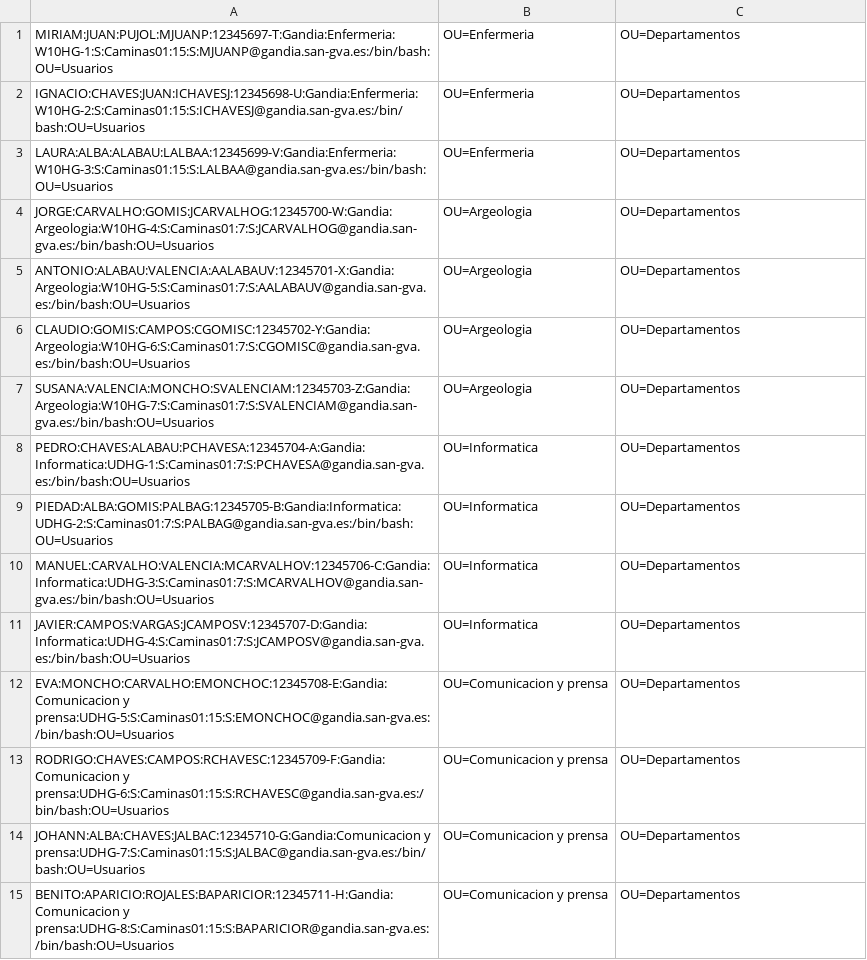
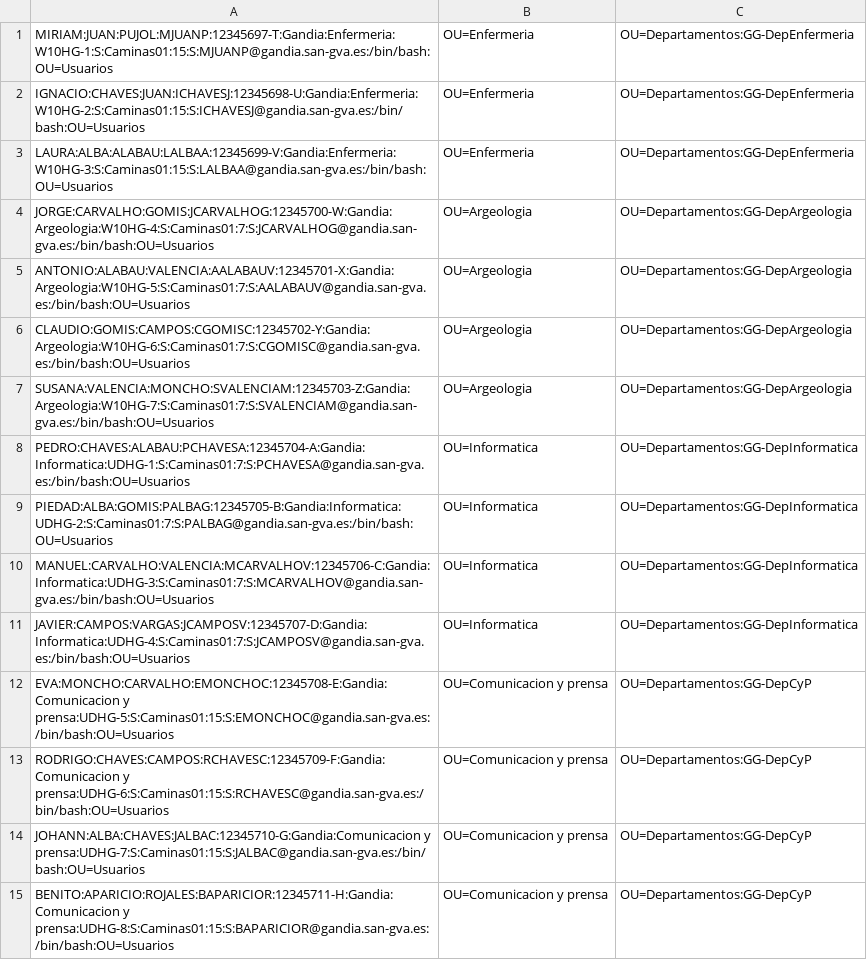
Before and after one commit to Evil004/UbuntuSOR-Individual, a CSV file: Fase1/CrearUsuarios.csv, drawn as a sheet.

Commit message:
Update CrearUsuarios.csv

```diff
--- a/Fase1/CrearUsuarios.csv
+++ b/Fase1/CrearUsuarios.csv
@@ -1,15 +1,15 @@
-MIRIAM:JUAN:PUJOL:MJUANP:12345697-T:Gandia:Enfermeria:W10HG-1:S:Caminas01:15:S:MJUANP@gandia.san-gva.es:/bin/bash:OU=Usuarios,OU=Enfermeria,OU=Departamentos
-IGNACIO:CHAVES:JUAN:ICHAVESJ:12345698-U:Gandia:Enfermeria:W10HG-2:S:Caminas01:15:S:ICHAVESJ@gandia.san-gva.es:/bin/bash:OU=Usuarios,OU=Enfermeria,OU=Departamentos
-LAURA:ALBA:ALABAU:LALBAA:12345699-V:Gandia:Enfermeria:W10HG-3:S:Caminas01:15:S:LALBAA@gandia.san-gva.es:/bin/bash:OU=Usuarios,OU=Enfermeria,OU=Departamentos
-JORGE:CARVALHO:GOMIS:JCARVALHOG:12345700-W:Gandia:Argeologia:W10HG-4:S:Caminas01:7:S:JCARVALHOG@gandia.san-gva.es:/bin/bash:OU=Usuarios,OU=Argeologia,OU=Departamentos
-ANTONIO:ALABAU:VALENCIA:AALABAUV:12345701-X:Gandia:Argeologia:W10HG-5:S:Caminas01:7:S:AALABAUV@gandia.san-gva.es:/bin/bash:OU=Usuarios,OU=Argeologia,OU=Departamentos
-CLAUDIO:GOMIS:CAMPOS:CGOMISC:12345702-Y:Gandia:Argeologia:W10HG-6:S:Caminas01:7:S:CGOMISC@gandia.san-gva.es:/bin/bash:OU=Usuarios,OU=Argeologia,OU=Departamentos
-SUSANA:VALENCIA:MONCHO:SVALENCIAM:12345703-Z:Gandia:Argeologia:W10HG-7:S:Caminas01:7:S:SVALENCIAM@gandia.san-gva.es:/bin/bash:OU=Usuarios,OU=Argeologia,OU=Departamentos
-PEDRO:CHAVES:ALABAU:PCHAVESA:12345704-A:Gandia:Informatica:UDHG-1:S:Caminas01:7:S:PCHAVESA@gandia.san-gva.es:/bin/bash:OU=Usuarios,OU=Informatica,OU=Departamentos
-PIEDAD:ALBA:GOMIS:PALBAG:12345705-B:Gandia:Informatica:UDHG-2:S:Caminas01:7:S:PALBAG@gandia.san-gva.es:/bin/bash:OU=Usuarios,OU=Informatica,OU=Departamentos
-MANUEL:CARVALHO:VALENCIA:MCARVALHOV:12345706-C:Gandia:Informatica:UDHG-3:S:Caminas01:7:S:MCARVALHOV@gandia.san-gva.es:/bin/bash:OU=Usuarios,OU=Informatica,OU=Departamentos
-JAVIER:CAMPOS:VARGAS:JCAMPOSV:12345707-D:Gandia:Informatica:UDHG-4:S:Caminas01:7:S:JCAMPOSV@gandia.san-gva.es:/bin/bash:OU=Usuarios,OU=Informatica,OU=Departamentos
-EVA:MONCHO:CARVALHO:EMONCHOC:12345708-E:Gandia:Comunicacion y prensa:UDHG-5:S:Caminas01:15:S:EMONCHOC@gandia.san-gva.es:/bin/bash:OU=Usuarios,OU=Comunicacion y prensa,OU=Departamentos
-RODRIGO:CHAVES:CAMPOS:RCHAVESC:12345709-F:Gandia:Comunicacion y prensa:UDHG-6:S:Caminas01:15:S:RCHAVESC@gandia.san-gva.es:/bin/bash:OU=Usuarios,OU=Comunicacion y prensa,OU=Departamentos
-JOHANN:ALBA:CHAVES:JALBAC:12345710-G:Gandia:Comunicacion y prensa:UDHG-7:S:Caminas01:15:S:JALBAC@gandia.san-gva.es:/bin/bash:OU=Usuarios,OU=Comunicacion y prensa,OU=Departamentos
-BENITO:APARICIO:ROJALES:BAPARICIOR:12345711-H:Gandia:Comunicacion y prensa:UDHG-8:S:Caminas01:15:S:BAPARICIOR@gandia.san-gva.es:/bin/bash:OU=Usuarios,OU=Comunicacion y prensa,OU=Departamentos
+MIRIAM:JUAN:PUJOL:MJUANP:12345697-T:Gandia:Enfermeria:W10HG-1:S:Caminas01:15:S:MJUANP@gandia.san-gva.es:/bin/bash:OU=Usuarios,OU=Enfermeria,OU=Departamentos:GG-DepEnfermeria
+IGNACIO:CHAVES:JUAN:ICHAVESJ:12345698-U:Gandia:Enfermeria:W10HG-2:S:Caminas01:15:S:ICHAVESJ@gandia.san-gva.es:/bin/bash:OU=Usuarios,OU=Enfermeria,OU=Departamentos:GG-DepEnfermeria
+LAURA:ALBA:ALABAU:LALBAA:12345699-V:Gandia:Enfermeria:W10HG-3:S:Caminas01:15:S:LALBAA@gandia.san-gva.es:/bin/bash:OU=Usuarios,OU=Enfermeria,OU=Departamentos:GG-DepEnfermeria
+JORGE:CARVALHO:GOMIS:JCARVALHOG:12345700-W:Gandia:Argeologia:W10HG-4:S:Caminas01:7:S:JCARVALHOG@gandia.san-gva.es:/bin/bash:OU=Usuarios,OU=Argeologia,OU=Departamentos:GG-DepArgeologia
+ANTONIO:ALABAU:VALENCIA:AALABAUV:12345701-X:Gandia:Argeologia:W10HG-5:S:Caminas01:7:S:AALABAUV@gandia.san-gva.es:/bin/bash:OU=Usuarios,OU=Argeologia,OU=Departamentos:GG-DepArgeologia
+CLAUDIO:GOMIS:CAMPOS:CGOMISC:12345702-Y:Gandia:Argeologia:W10HG-6:S:Caminas01:7:S:CGOMISC@gandia.san-gva.es:/bin/bash:OU=Usuarios,OU=Argeologia,OU=Departamentos:GG-DepArgeologia
+SUSANA:VALENCIA:MONCHO:SVALENCIAM:12345703-Z:Gandia:Argeologia:W10HG-7:S:Caminas01:7:S:SVALENCIAM@gandia.san-gva.es:/bin/bash:OU=Usuarios,OU=Argeologia,OU=Departamentos:GG-DepArgeologia
+PEDRO:CHAVES:ALABAU:PCHAVESA:12345704-A:Gandia:Informatica:UDHG-1:S:Caminas01:7:S:PCHAVESA@gandia.san-gva.es:/bin/bash:OU=Usuarios,OU=Informatica,OU=Departamentos:GG-DepInformatica
+PIEDAD:ALBA:GOMIS:PALBAG:12345705-B:Gandia:Informatica:UDHG-2:S:Caminas01:7:S:PALBAG@gandia.san-gva.es:/bin/bash:OU=Usuarios,OU=Informatica,OU=Departamentos:GG-DepInformatica
+MANUEL:CARVALHO:VALENCIA:MCARVALHOV:12345706-C:Gandia:Informatica:UDHG-3:S:Caminas01:7:S:MCARVALHOV@gandia.san-gva.es:/bin/bash:OU=Usuarios,OU=Informatica,OU=Departamentos:GG-DepInformatica
+JAVIER:CAMPOS:VARGAS:JCAMPOSV:12345707-D:Gandia:Informatica:UDHG-4:S:Caminas01:7:S:JCAMPOSV@gandia.san-gva.es:/bin/bash:OU=Usuarios,OU=Informatica,OU=Departamentos:GG-DepInformatica
+EVA:MONCHO:CARVALHO:EMONCHOC:12345708-E:Gandia:Comunicacion y prensa:UDHG-5:S:Caminas01:15:S:EMONCHOC@gandia.san-gva.es:/bin/bash:OU=Usuarios,OU=Comunicacion y prensa,OU=Departamentos:GG-DepCyP
+RODRIGO:CHAVES:CAMPOS:RCHAVESC:12345709-F:Gandia:Comunicacion y prensa:UDHG-6:S:Caminas01:15:S:RCHAVESC@gandia.san-gva.es:/bin/bash:OU=Usuarios,OU=Comunicacion y prensa,OU=Departamentos:GG-DepCyP
+JOHANN:ALBA:CHAVES:JALBAC:12345710-G:Gandia:Comunicacion y prensa:UDHG-7:S:Caminas01:15:S:JALBAC@gandia.san-gva.es:/bin/bash:OU=Usuarios,OU=Comunicacion y prensa,OU=Departamentos:GG-DepCyP
+BENITO:APARICIO:ROJALES:BAPARICIOR:12345711-H:Gandia:Comunicacion y prensa:UDHG-8:S:Caminas01:15:S:BAPARICIOR@gandia.san-gva.es:/bin/bash:OU=Usuarios,OU=Comunicacion y prensa,OU=Departamentos:GG-DepCyP
```
